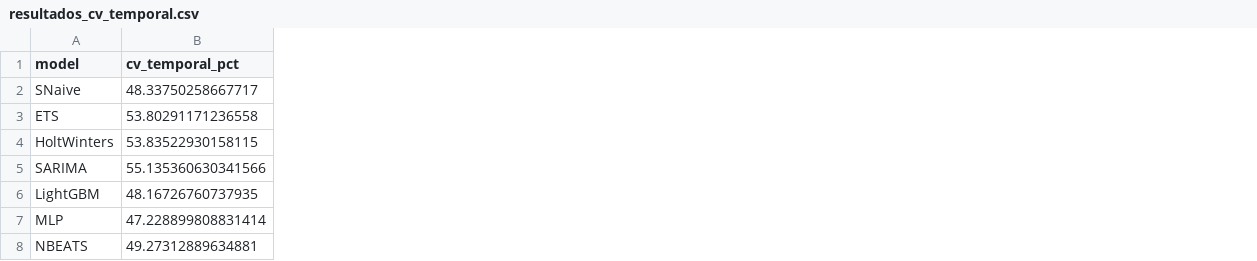
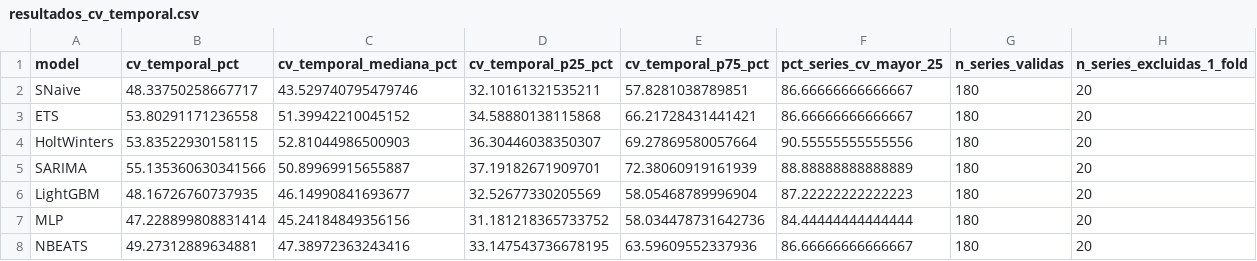
Before and after one commit to jmmachadol/tfm_FP-A, a CSV file: results/tables/resultados_cv_temporal.csv, drawn as a sheet; the diff names each change by its address in the sheet, - before the commit and + after, or states it on an @@ line.

Commit message:
Depósito: correcciones completas del feedback R3 G5 y TFM_Deposito.docx final
Verificación de fuga extendida a las 200 series, Figura 2 restringida a
series con 5 folds completos, CV temporal con tratamiento explícito de
series de 1 fold, evidencia estadística Bonferroni al 99,5%, hiperparámetros
reales de los 3 modelos globales, deciles de volumen recalculados sin
información futura, benchmark homogéneo de coste computacional para los
7 modelos, framework reformulado como propuesta heurística preliminar,
correcciones de redacción y citas, y reordenación estructural (referencias
antes de Anexo A) con bibliografía APA 7 corregida.

Revisión crítica adicional: 13 puntos pendientes del feedback (WAPE como
proxy de materialidad, framework sin sesgo, escenario experimental M4,
MASE por modelo, trabajo futuro en dos bloques, revisión cruzada del
grupo, entorno de reproducibilidad completo, contradicción Word
Online/GitHub, premisa de Planteamiento del trabajo, tiempos verbales),
más hallazgos de una lectura completa línea a línea (cita M4→M5 de
LightGBM, numeración de pasos, árbol del repositorio, párrafo huérfano
duplicado, matiz de atribución del incumplimiento de estabilidad) y
corrección de esquema OOXML (updateFields fuera de secuencia) y de un
dígito suelto ("Tabla 286" → "Tabla 28") expuesto al actualizar campos
en Word.

Documento final: 87 páginas totales, cuerpo hasta la página 79 (supera
el mínimo de 75 páginas exigido). 20/20 pruebas automatizadas superadas.

```diff
--- a/results/tables/resultados_cv_temporal.csv
+++ b/results/tables/resultados_cv_temporal.csv
+column C (cv_temporal_mediana_pct), rows 2-8: 43.529740795479746 | 51.39942210045152 | 52.81044986500903 | 50.89969915655887 | 46.14990841693677 | 45.24184849356156 | 47.38972363243416
+column D (cv_temporal_p25_pct), rows 2-8: 32.10161321535211 | 34.58880138115868 | 36.30446038350307 | 37.19182671909701 | 32.52677330205569 | 31.181218365733752 | 33.147543736678195
+column E (cv_temporal_p75_pct), rows 2-8: 57.8281038789851 | 66.21728431441421 | 69.27869580057664 | 72.38060919161939 | 58.05468789996904 | 58.034478731642736 | 63.59609552337936
+column F (pct_series_cv_mayor_25), rows 2-8: 86.66666666666667 | 86.66666666666667 | 90.55555555555556 | 88.88888888888889 | 87.22222222222223 | 84.44444444444444 | 86.66666666666667
+column G (n_series_validas), rows 2-8: all 180
+column H (n_series_excluidas_1_fold), rows 2-8: all 20
```
Also changed, not shown: results/tables/resultados_detalle.csv, 16 other files.
